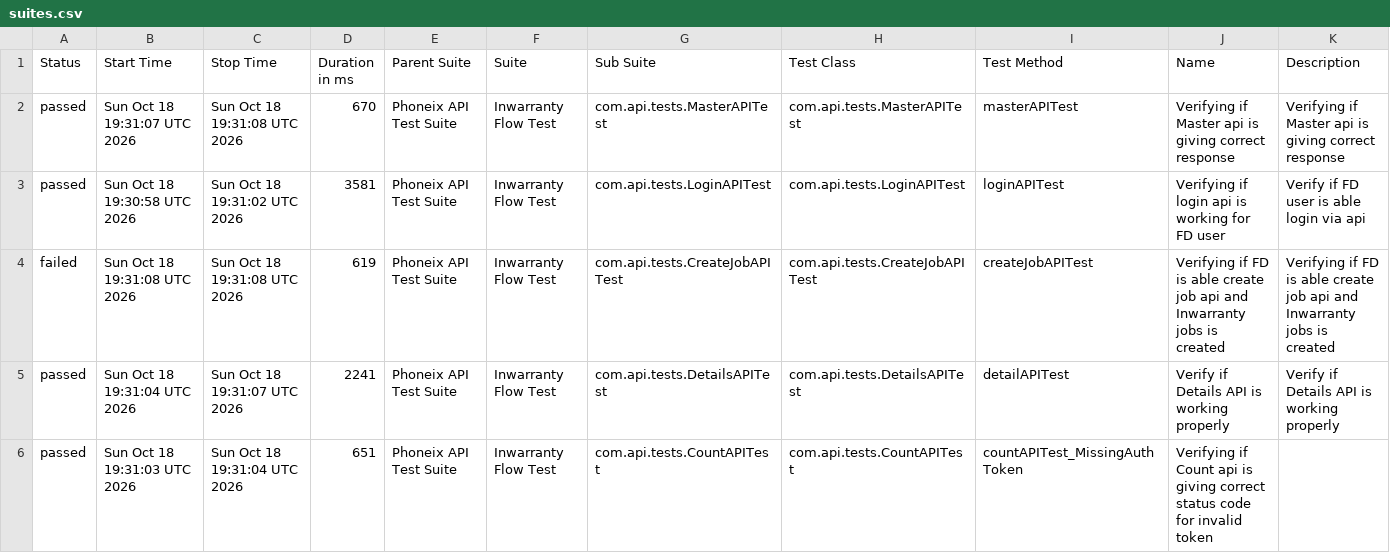
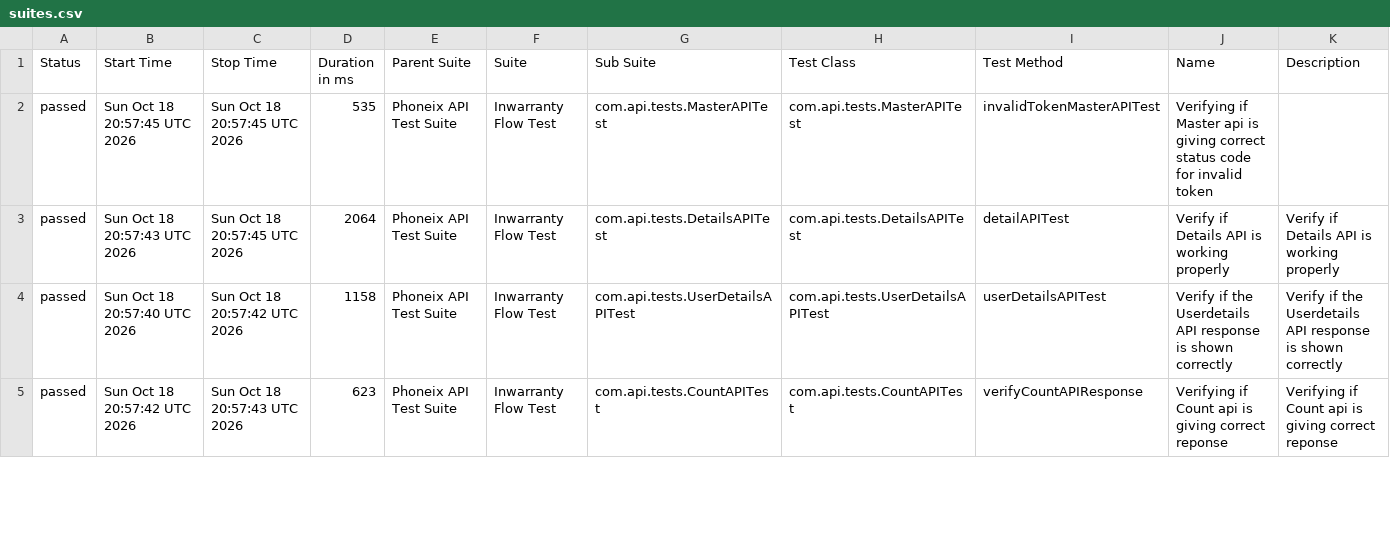
Before and after one commit to syed-sabir75/PhonexTestAutomationFramework, a CSV file: data/suites.csv, drawn as a sheet; only a part is shown; the diff covers the shown part only.

```diff
--- a/data/suites.csv
+++ b/data/suites.csv
@@ -1,6 +1,5 @@
 "Status","Start Time","Stop Time","Duration in ms","Parent Suite","Suite","Sub Suite","Test Class","Test Method","Name","Description"
-"passed","Sun Oct 18 19:31:07 UTC 2026","Sun Oct 18 19:31:08 UTC 2026","670","Phoneix API Test Suite","Inwarranty Flow Test","com.api.tests.MasterAPITest","com.api.tests.MasterAPITest","masterAPITest","Verifying if Master api is giving correct response","Verifying if Master api is giving correct response"
-"passed","Sun Oct 18 19:30:58 UTC 2026","Sun Oct 18 19:31:02 UTC 2026","3581","Phoneix API Test Suite","Inwarranty Flow Test","com.api.tests.LoginAPITest","com.api.tests.LoginAPITest","loginAPITest","Verifying if login api is working for FD user","Verify if FD user is able login via api"
-"failed","Sun Oct 18 19:31:08 UTC 2026","Sun Oct 18 19:31:08 UTC 2026","619","Phoneix API Test Suite","Inwarranty Flow Test","com.api.tests.CreateJobAPITest","com.api.tests.CreateJobAPITest","createJobAPITest","Verifying if FD is able create job api and Inwarranty jobs is created","Verifying if FD is able create job api and Inwarranty jobs is created"
-"passed","Sun Oct 18 19:31:04 UTC 2026","Sun Oct 18 19:31:07 UTC 2026","2241","Phoneix API Test Suite","Inwarranty Flow Test","com.api.tests.DetailsAPITest","com.api.tests.DetailsAPITest","detailAPITest","Verify if Details API is working properly","Verify if Details API is working properly"
-"passed","Sun Oct 18 19:31:03 UTC 2026","Sun Oct 18 19:31:04 UTC 2026","651","Phoneix API Test Suite","Inwarranty Flow Test","com.api.tests.CountAPITest","com.api.tests.CountAPITest","countAPITest_MissingAuthToken","Verifying if Count api is giving correct status code for invalid token",""
+"passed","Sun Oct 18 20:57:45 UTC 2026","Sun Oct 18 20:57:45 UTC 2026","535","Phoneix API Test Suite","Inwarranty Flow Test","com.api.tests.MasterAPITest","com.api.tests.MasterAPITest","invalidTokenMasterAPITest","Verifying if Master api is giving correct status code for invalid token",""
+"passed","Sun Oct 18 20:57:43 UTC 2026","Sun Oct 18 20:57:45 UTC 2026","2064","Phoneix API Test Suite","Inwarranty Flow Test","com.api.tests.DetailsAPITest","com.api.tests.DetailsAPITest","detailAPITest","Verify if Details API is working properly","Verify if Details API is working properly"
+"passed","Sun Oct 18 20:57:40 UTC 2026","Sun Oct 18 20:57:42 UTC 2026","1158","Phoneix API Test Suite","Inwarranty Flow Test","com.api.tests.UserDetailsAPITest","com.api.tests.UserDetailsAPITest","userDetailsAPITest","Verify if the Userdetails API response is shown correctly","Verify if the Userdetails API response is shown correctly"
+"passed","Sun Oct 18 20:57:42 UTC 2026","Sun Oct 18 20:57:43 UTC 2026","623","Phoneix API Test Suite","Inwarranty Flow Test","com.api.tests.CountAPITest","com.api.tests.CountAPITest","verifyCountAPIResponse","Verifying if Count api is giving correct reponse","Verifying if Count api is giving correct reponse"
```
Also changed, not shown: 1 added row and 20 edited cells elsewhere in this file, data/behaviors.csv, 50 other files.
